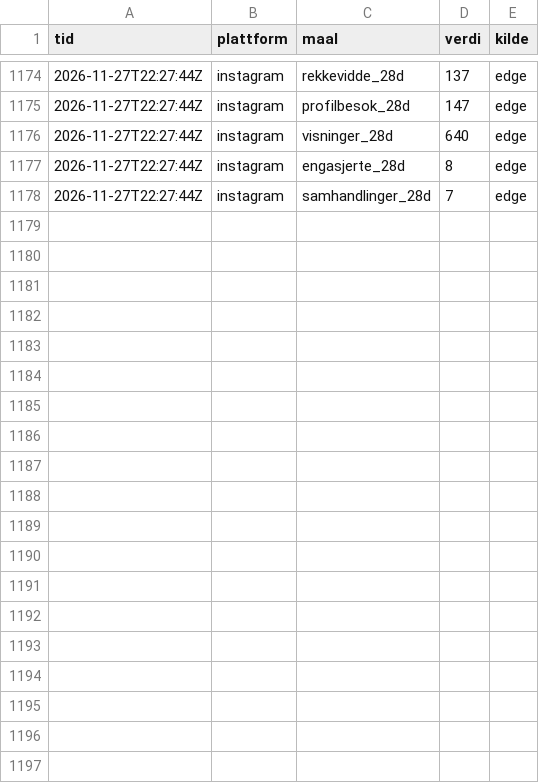
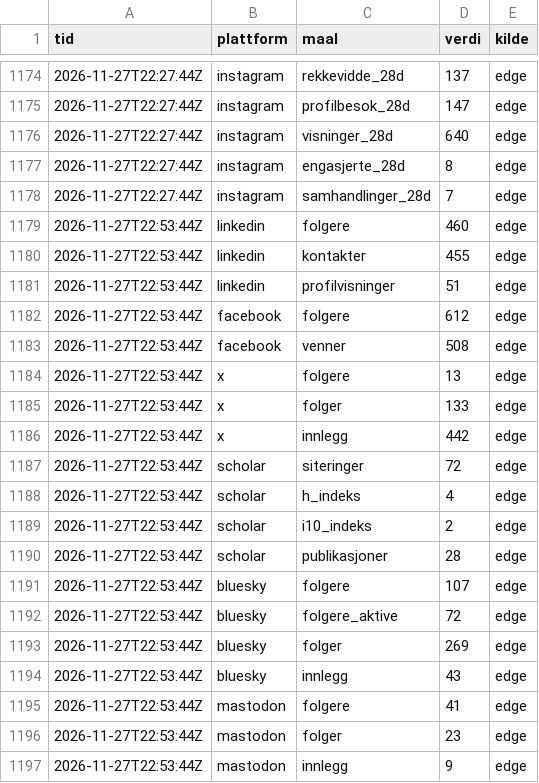
Before and after one commit to oas-94/oas-94.github.io, a CSV file: tall/data/edge.csv, drawn as a sheet; only a part is shown, gaps mark what is left out; the diff covers the shown part only.

Commit message:
Tall fra Edge

```diff
--- a/tall/data/edge.csv
+++ b/tall/data/edge.csv
@@ -1178 +1178,20 @@ tid,plattform,maal,verdi,kilde
 2026-11-27T22:27:44Z,instagram,samhandlinger_28d,7,edge
+2026-11-27T22:53:44Z,linkedin,folgere,460,edge
+2026-11-27T22:53:44Z,linkedin,kontakter,455,edge
+2026-11-27T22:53:44Z,linkedin,profilvisninger,51,edge
+2026-11-27T22:53:44Z,facebook,folgere,612,edge
+2026-11-27T22:53:44Z,facebook,venner,508,edge
+2026-11-27T22:53:44Z,x,folgere,13,edge
+2026-11-27T22:53:44Z,x,folger,133,edge
+2026-11-27T22:53:44Z,x,innlegg,442,edge
+2026-11-27T22:53:44Z,scholar,siteringer,72,edge
+2026-11-27T22:53:44Z,scholar,h_indeks,4,edge
+2026-11-27T22:53:44Z,scholar,i10_indeks,2,edge
+2026-11-27T22:53:44Z,scholar,publikasjoner,28,edge
+2026-11-27T22:53:44Z,bluesky,folgere,107,edge
+2026-11-27T22:53:44Z,bluesky,folgere_aktive,72,edge
+2026-11-27T22:53:44Z,bluesky,folger,269,edge
+2026-11-27T22:53:44Z,bluesky,innlegg,43,edge
+2026-11-27T22:53:44Z,mastodon,folgere,41,edge
+2026-11-27T22:53:44Z,mastodon,folger,23,edge
+2026-11-27T22:53:44Z,mastodon,innlegg,9,edge
```
Also changed, not shown: 19 added rows elsewhere in this file, 3 other files.
